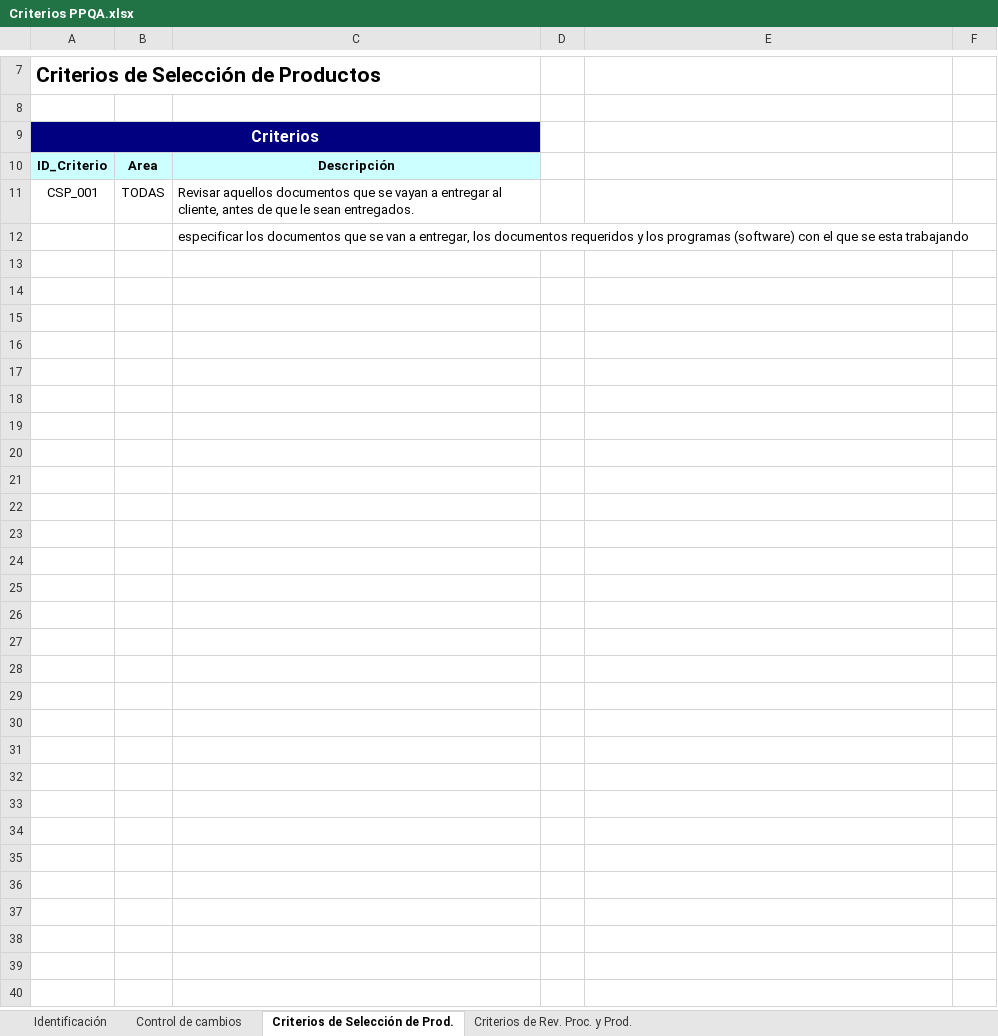
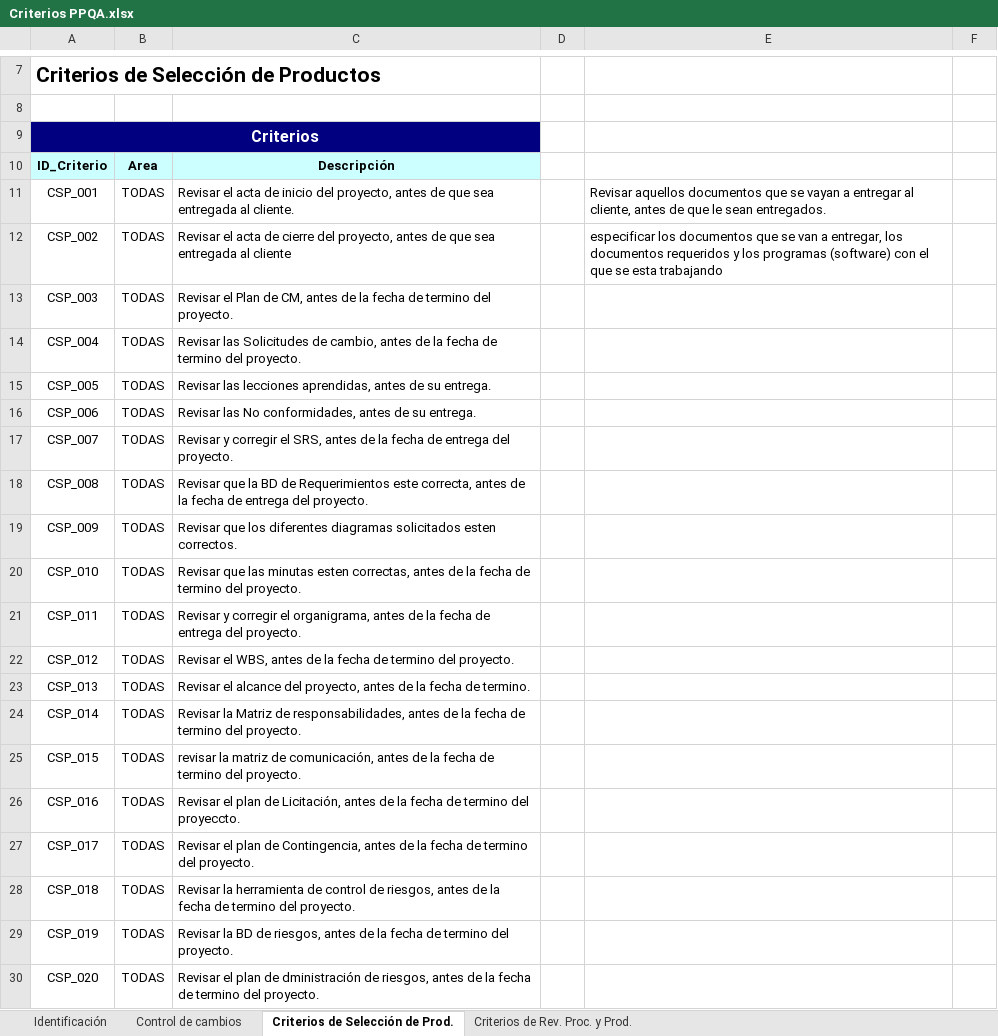
Before and after one commit to juarezlorenzoalfredo/DistribuidoraMueblesMaravatio, an Excel workbook: ADMINISTRACIÓN DE PROYECTOS/Aseguramientos de calidad/Anexos/Criterios PPQA.xlsx, sheet Criterios de Selección de Prod., drawn as a sheet; only a part is shown, gaps mark what is left out; values as stored, in another font and other column widths than the file's, no borders; removed rows and columns are numbered as before the commit, all else as after; the diff names each change by its address in the sheet, - before the commit and + after, or states it on an @@ line.

Commit message:
Actualización

```diff
--- a/ADMINISTRACIÓN DE PROYECTOS/Aseguramientos de calidad/Anexos/Criterios PPQA.xlsx (sheet Criterios de Selección de Prod.)
+++ b/ADMINISTRACIÓN DE PROYECTOS/Aseguramientos de calidad/Anexos/Criterios PPQA.xlsx (sheet Criterios de Selección de Prod.)
-C11: Revisar aquellos documentos que se vayan a entregar al cliente, antes de que le sean entregados.
+C11: Revisar el acta de inicio del proyecto, antes de que sea entregada al cliente.
-E11: (empty)
+E11: Revisar aquellos documentos que se vayan a entregar al cliente, antes de que le sean entregados.
-row 12:  |  | especificar los documentos que se van a entregar, los documentos requeridos y los programas (software) con el que se esta trabajando
-row 12: (empty)
+row 12: CSP_002 | TODAS | Revisar el acta de cierre del proyecto, antes de que sea entregada al cliente |  | especificar los documentos que se van a entregar, los documentos requeridos y los programas (software) con el que se esta trabajando
+row 13: CSP_003 | TODAS | Revisar el Plan de CM, antes de la fecha de termino del proyecto.
+row 14: CSP_004 | TODAS | Revisar las Solicitudes de cambio, antes de la fecha de termino del proyecto.
+row 15: CSP_005 | TODAS | Revisar las lecciones aprendidas, antes de su entrega.
+row 16: CSP_006 | TODAS | Revisar las No conformidades, antes de su entrega.
+row 17: CSP_007 | TODAS | Revisar y corregir el SRS, antes de la fecha de entrega del proyecto.
+row 18: CSP_008 | TODAS | Revisar que la BD de Requerimientos este correcta, antes de la fecha de entrega del proyecto.
+row 19: CSP_009 | TODAS | Revisar que los diferentes diagramas solicitados esten correctos.
+row 20: CSP_010 | TODAS | Revisar que las minutas esten correctas, antes de la fecha de termino del proyecto.
+row 21: CSP_011 | TODAS | Revisar y corregir el organigrama, antes de la fecha de entrega del proyecto.
+row 22: CSP_012 | TODAS | Revisar el WBS, antes de la fecha de termino del proyecto.
+row 23: CSP_013 | TODAS | Revisar el alcance del proyecto, antes de la fecha de termino.
+row 24: CSP_014 | TODAS | Revisar la Matriz de responsabilidades, antes de la fecha de termino del proyecto.
+row 25: CSP_015 | TODAS | revisar la matriz de comunicación, antes de la fecha de termino del proyecto.
+row 26: CSP_016 | TODAS | Revisar el plan de Licitación, antes de la fecha de termino del proyeccto.
+row 27: CSP_017 | TODAS | Revisar el plan de Contingencia, antes de la fecha de termino del proyecto.
+row 28: CSP_018 | TODAS | Revisar la herramienta de control de riesgos, antes de la fecha de termino del proyecto.
+row 29: CSP_019 | TODAS | Revisar la BD de riesgos, antes de la fecha de termino del proyecto.
+row 30: CSP_020 | TODAS | Revisar el plan de dministración de riesgos, antes de la fecha de termino del proyecto.
```
